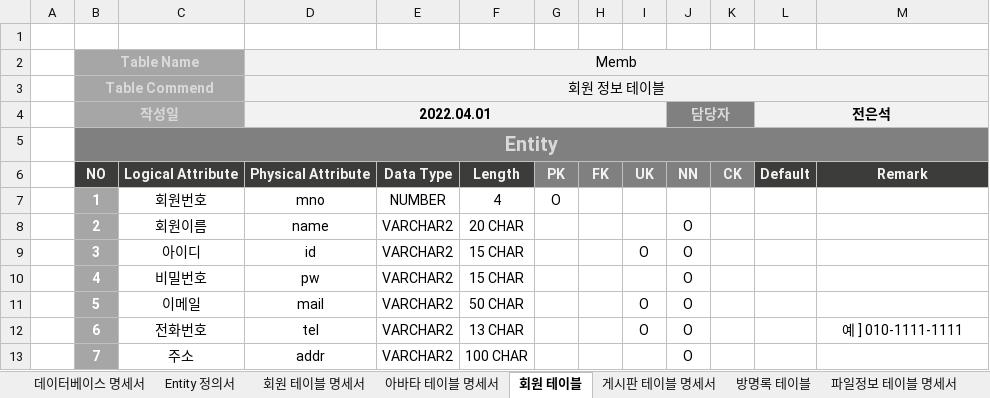
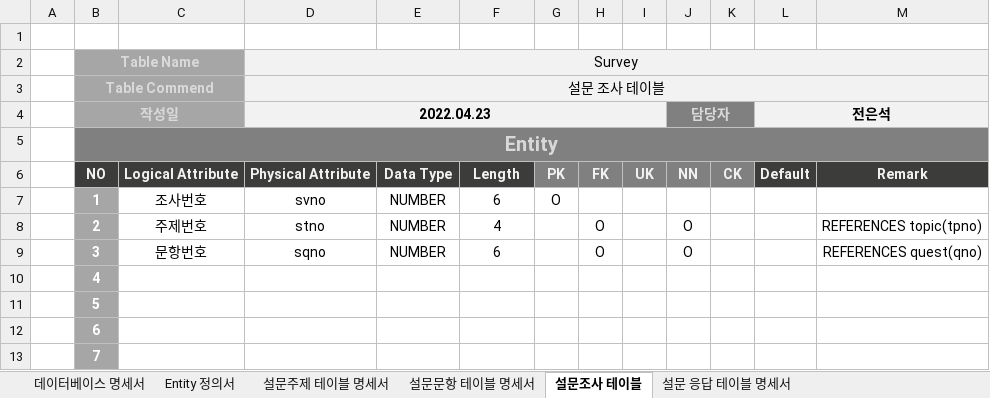
Before and after one commit to juneuns29/son, an Excel workbook: son/doc/설문조사테이블명세서.xlsx, sheet 설문조사 테이블, drawn as a sheet; only a part is shown; values as stored, in another font and other column widths than the file's, no borders; the diff covers the shown part only; the diff names each change by its address in the sheet, - before the commit and + after, or states it on an @@ line.

Commit message:
설문조사 데이터 셋팅...

```diff
--- a/son/doc/설문조사테이블명세서.xlsx (sheet 설문조사 테이블)
+++ b/son/doc/설문조사테이블명세서.xlsx (sheet 설문조사 테이블)
-sheet tab: 회원 테이블 명세서
+sheet tab: 설문주제 테이블 명세서
-sheet tab: 아바타 테이블 명세서
+sheet tab: 설문문항 테이블 명세서
-sheet tab: 회원 테이블
+sheet tab: 설문조사 테이블
-sheet tab: 게시판 테이블 명세서
+sheet tab: 설문 응답 테이블 명세서
-sheet tab: 방명록 테이블
-sheet tab: 파일정보 테이블 명세서
-D2: Memb
+D2: Survey
-D3 (Survey): 회원 정보 테이블
+D3 (Survey): 설문 조사 테이블
-D4 (Survey): 2022.04.01
+D4 (Survey): 2022.04.23
-C7: 회원번호
+C7: 조사번호
-D7 (Survey): mno
+D7 (Survey): svno
-F7: 4
+F7: 6
-C8: 회원이름
+C8: 주제번호
-D8 (Survey): name
+D8 (Survey): stno
-E8:E9: VARCHAR2
+E8:E9: NUMBER
-F8: 20 CHAR
+F8: 4
-H8:H9: (empty)
+H8:H9: O
-M8: (empty)
+M8: REFERENCES topic(tpno)
-C9: 아이디
+C9: 문항번호
-D9 (Survey): id
+D9 (Survey): sqno
-F9: 15 CHAR
+F9: 6
-I9: O
+I9: (empty)
-M9: (empty)
+M9: REFERENCES quest(qno)
-C10: 비밀번호
+C10: (empty)
-D10 (Survey): pw
+D10 (Survey): (empty)
-E10:E13: VARCHAR2
+E10:E13: (empty)
-F10: 15 CHAR
+F10: (empty)
-J10:J13: O
+J10:J13: (empty)
-C11: 이메일
+C11: (empty)
-D11 (Survey): mail
+D11 (Survey): (empty)
-F11: 50 CHAR
+F11: (empty)
-I11:I12: O
+I11:I12: (empty)
-C12: 전화번호
+C12: (empty)
-D12 (Survey): tel
+D12 (Survey): (empty)
-F12: 13 CHAR
+F12: (empty)
-M12: 예 ] 010-1111-1111
+M12: (empty)
-C13: 주소
+C13: (empty)
-D13 (Survey): addr
+D13 (Survey): (empty)
-F13: 100 CHAR
+F13: (empty)
```
Also changed, not shown: 20 edited cells elsewhere in this sheet, sheet 설문주제 테이블 명세서, sheet 설문문항 테이블 명세서, sheet 설문 응답 테이블 명세서, sheet Entity 정의서, sheet 데이터베이스 명세서, other sheet tabs, 11 other files.
